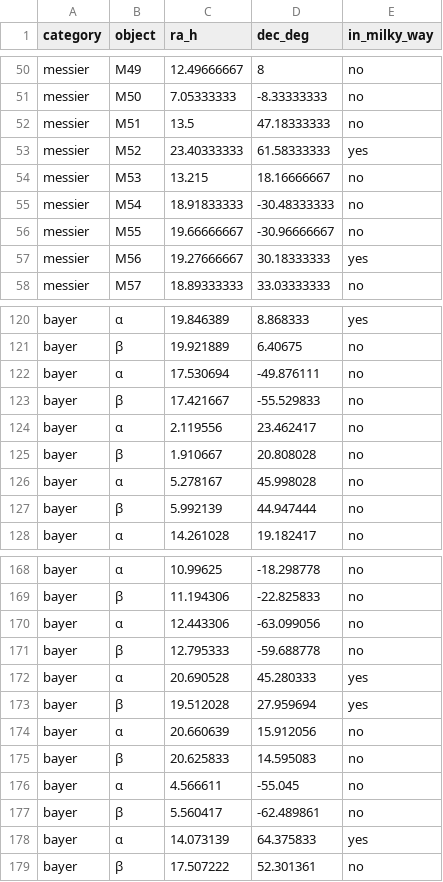
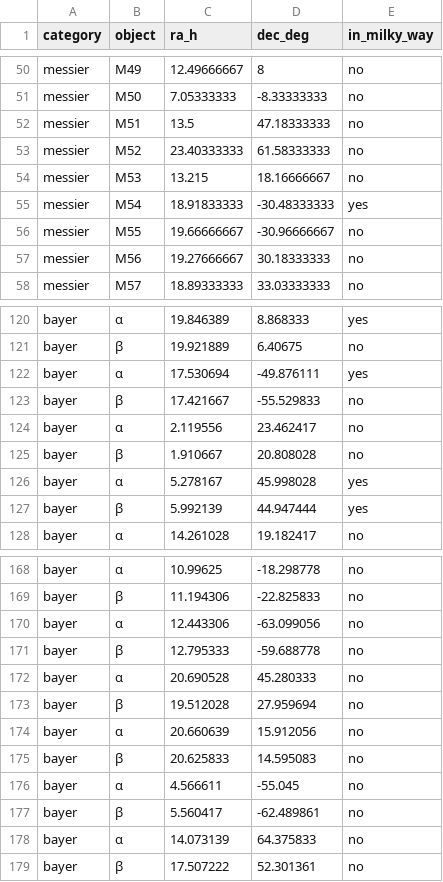
Before and after one commit to alexmiller63/star-almanack, a CSV file: fixed-object-milky-way.csv, drawn as a sheet; only a part is shown, gaps mark what is left out; the diff covers the shown part only.

```diff
--- a/fixed-object-milky-way.csv
+++ b/fixed-object-milky-way.csv
@@ -52,7 +52,7 @@ messier,M50,7.05333333,-8.33333333,no
 messier,M51,13.5,47.18333333,no
-messier,M52,23.40333333,61.58333333,yes
+messier,M52,23.40333333,61.58333333,no
 messier,M53,13.215,18.16666667,no
-messier,M54,18.91833333,-30.48333333,no
+messier,M54,18.91833333,-30.48333333,yes
 messier,M55,19.66666667,-30.96666667,no
-messier,M56,19.27666667,30.18333333,yes
+messier,M56,19.27666667,30.18333333,no
 messier,M57,18.89333333,33.03333333,no
@@ -121,3 +121,3 @@ bayer,α,19.846389,8.868333,yes
 bayer,β,19.921889,6.40675,no
-bayer,α,17.530694,-49.876111,no
+bayer,α,17.530694,-49.876111,yes
 bayer,β,17.421667,-55.529833,no
@@ -125,4 +125,4 @@ bayer,α,2.119556,23.462417,no
 bayer,β,1.910667,20.808028,no
-bayer,α,5.278167,45.998028,no
-bayer,β,5.992139,44.947444,no
+bayer,α,5.278167,45.998028,yes
+bayer,β,5.992139,44.947444,yes
 bayer,α,14.261028,19.182417,no
@@ -171,4 +171,4 @@ bayer,α,12.443306,-63.099056,no
 bayer,β,12.795333,-59.688778,no
-bayer,α,20.690528,45.280333,yes
-bayer,β,19.512028,27.959694,yes
+bayer,α,20.690528,45.280333,no
+bayer,β,19.512028,27.959694,no
 bayer,α,20.660639,15.912056,no
@@ -177,3 +177,3 @@ bayer,α,4.566611,-55.045,no
 bayer,β,5.560417,-62.489861,no
-bayer,α,14.073139,64.375833,yes
+bayer,α,14.073139,64.375833,no
 bayer,β,17.507222,52.301361,no
```
Also changed, not shown: 43 edited cells elsewhere in this file.
